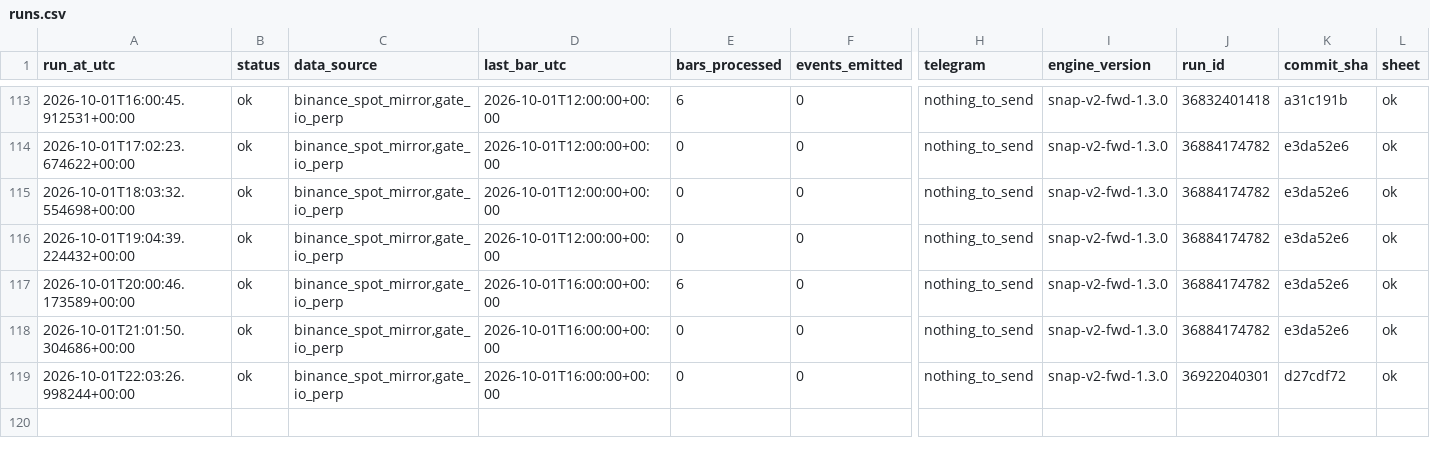
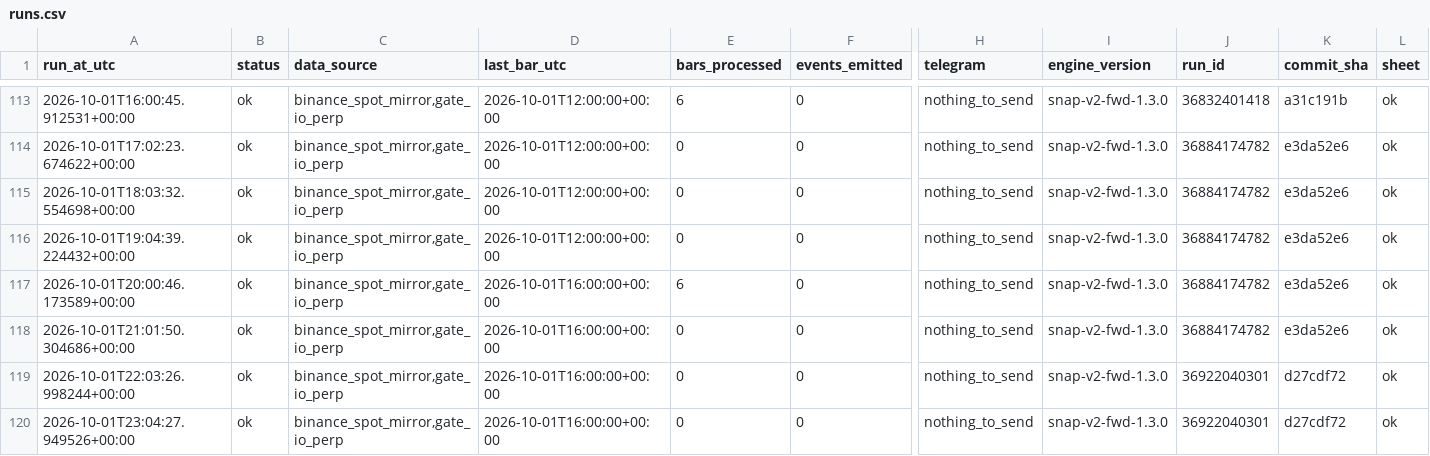
Before and after one commit to daijobudesu69/Crypto-Sequence-Snap, a CSV file: state/runs.csv, drawn as a sheet; only a part is shown, gaps mark what is left out; rows hold the shown columns only; the diff names each change by its address in the sheet, - before the commit and + after, or states it on an @@ line.

```diff
--- a/state/runs.csv
+++ b/state/runs.csv
+row 120: 2026-10-01T23:04:27.949526+00:00 | ok | binance_spot_mirror,gate_io_perp | 2026-10-01T16:00:00+00:00 | 0 | 0 | nothing_to_send | snap-v2-fwd-1.3.0 | 36922040301 | d27cdf72 | ok
```
